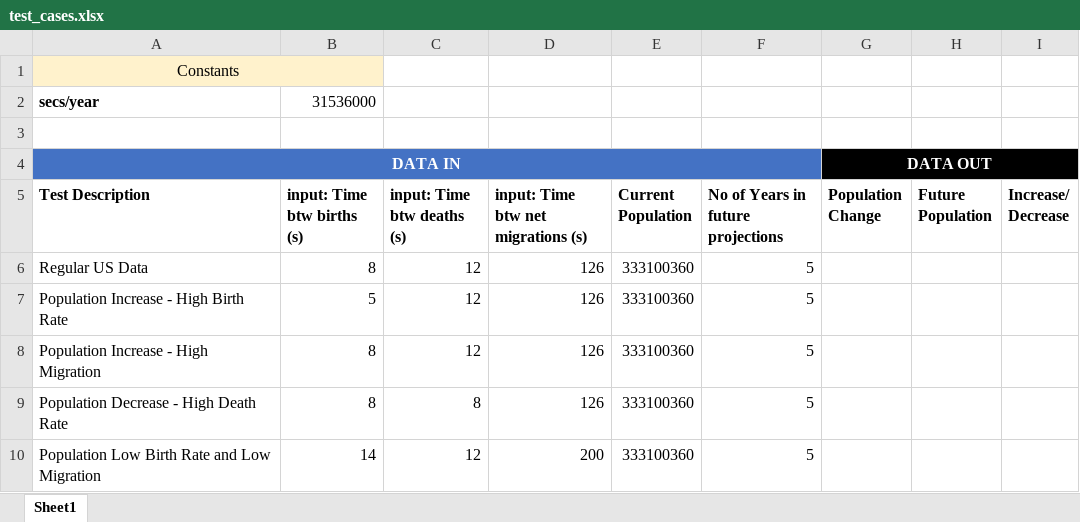
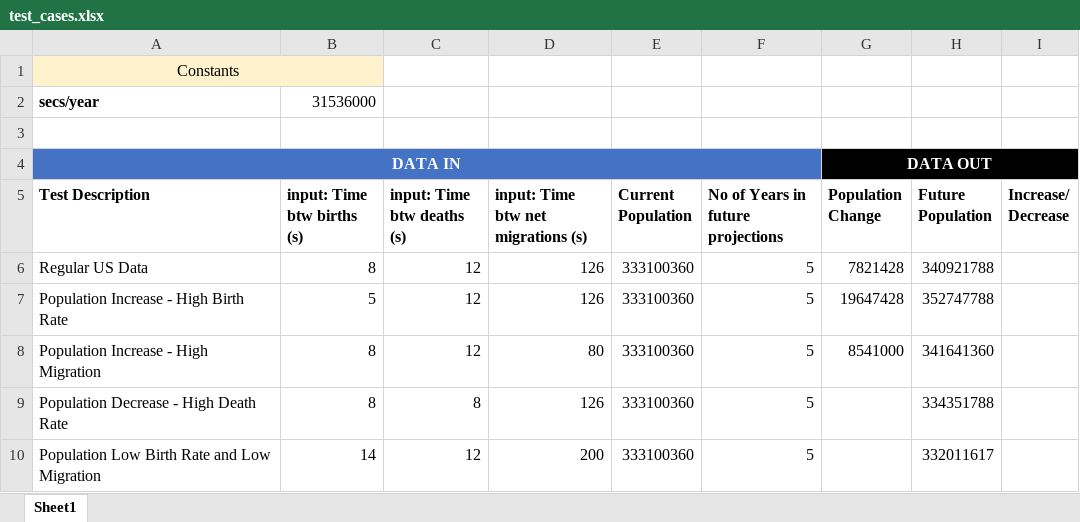
Before and after one commit to yzjedu/cs151-lab2-max-and-jenna, an Excel workbook: test_cases.xlsx, sheet Sheet1, drawn as a sheet; values as stored, in another font and other column widths than the file's, no borders; the diff names each change by its address in the sheet, - before the commit and + after, or states it on an @@ line.

Commit message:
filled in some test cases

```diff
--- a/test_cases.xlsx (sheet Sheet1)
+++ b/test_cases.xlsx (sheet Sheet1)
-G6 (Population Change): (empty)
+G6 (Population Change): 7821428
-H6 (Future Population): (empty)
+H6 (Future Population): 340921788
-G7 (Population Change): (empty)
+G7 (Population Change): 19647428
-H7 (Future Population): (empty)
+H7 (Future Population): 352747788
-D8: 126
+D8: 80
-G8 (Population Change): (empty)
+G8 (Population Change): 8541000
-H8 (Future Population): (empty)
+H8 (Future Population): 341641360
-H9 (Future Population): (empty)
+H9 (Future Population): 334351788
-H10 (Future Population): (empty)
+H10 (Future Population): 332011617
```
